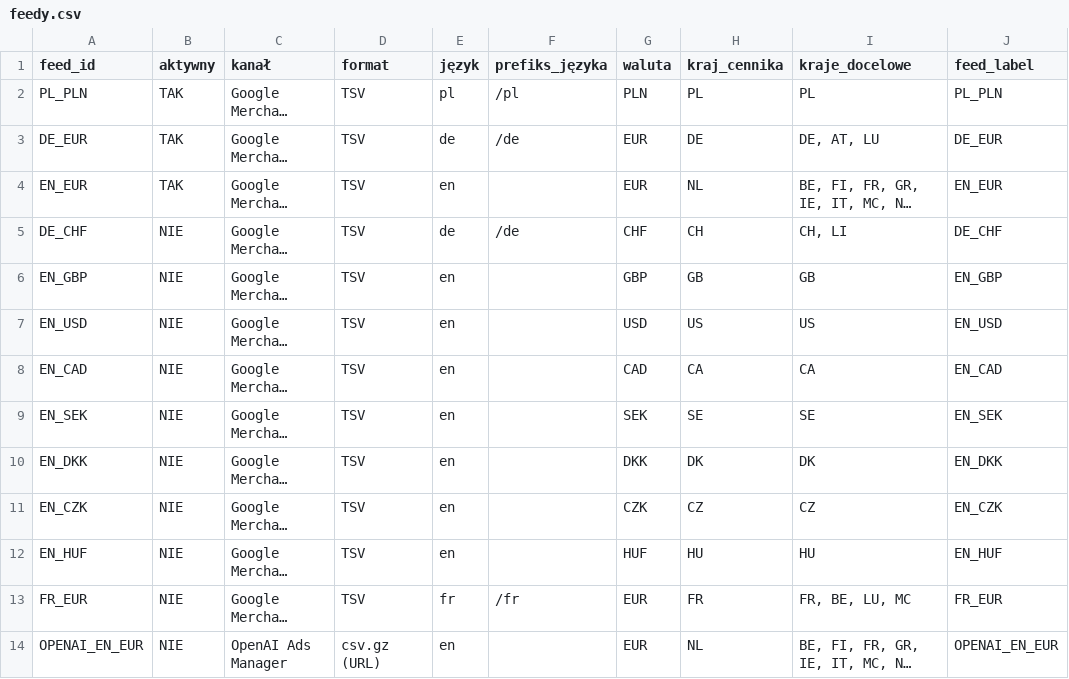
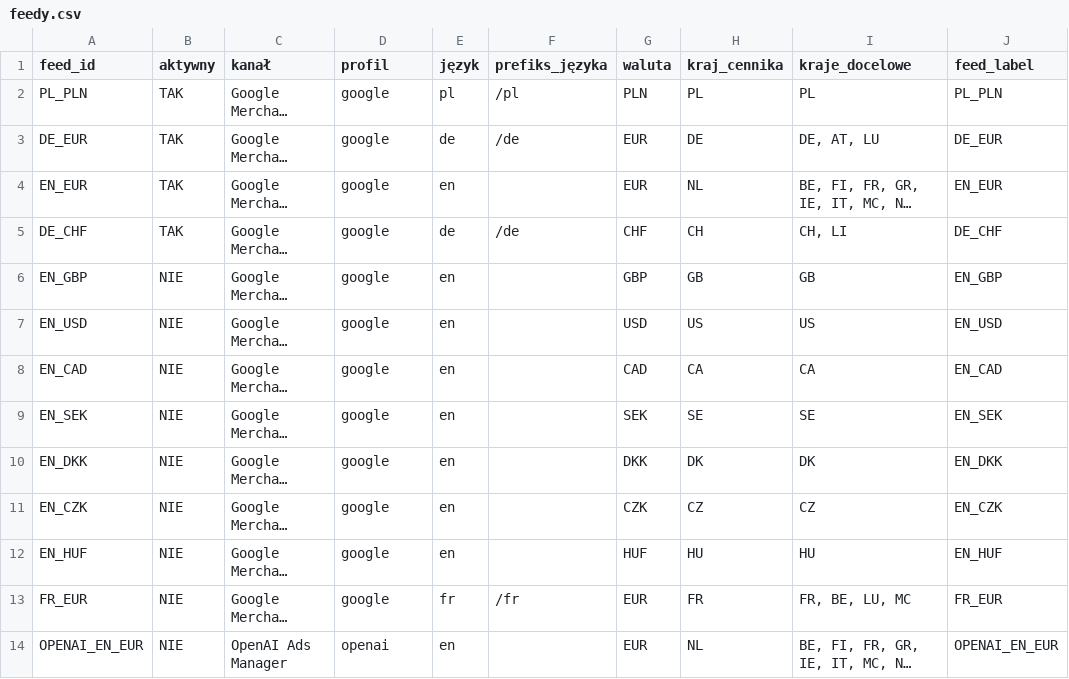
Before and after one commit to Kjubas2/kunsst-product-feeds, a CSV file: ustawienia/feedy.csv, drawn as a sheet; only a part is shown; long unchanged cells end in …; the diff names each change by its address in the sheet, - before the commit and + after, or states it on an @@ line.

```diff
--- a/ustawienia/feedy.csv
+++ b/ustawienia/feedy.csv
-D1: format
+D1: profil
-D2:D13 (profil): TSV
+D2:D13 (profil): google
-B5 (aktywny): NIE
+B5 (aktywny): TAK
-D14 (profil): csv.gz (URL)
+D14 (profil): openai
```
Also changed, not shown: ustawienia/produkty.csv, ustawienia/slownik.csv, 10 other files.
